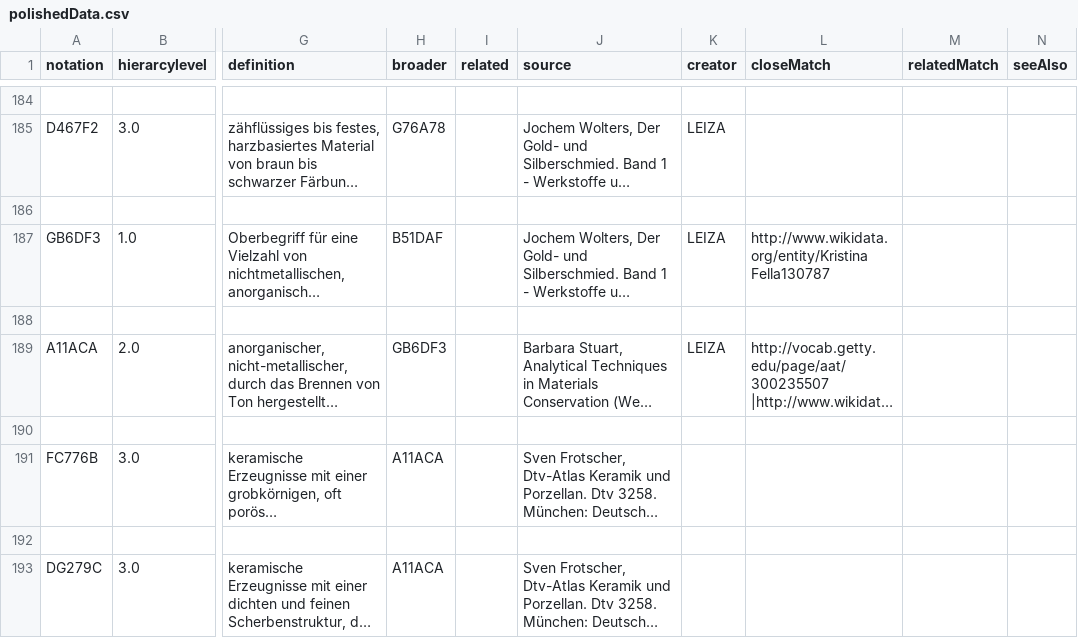
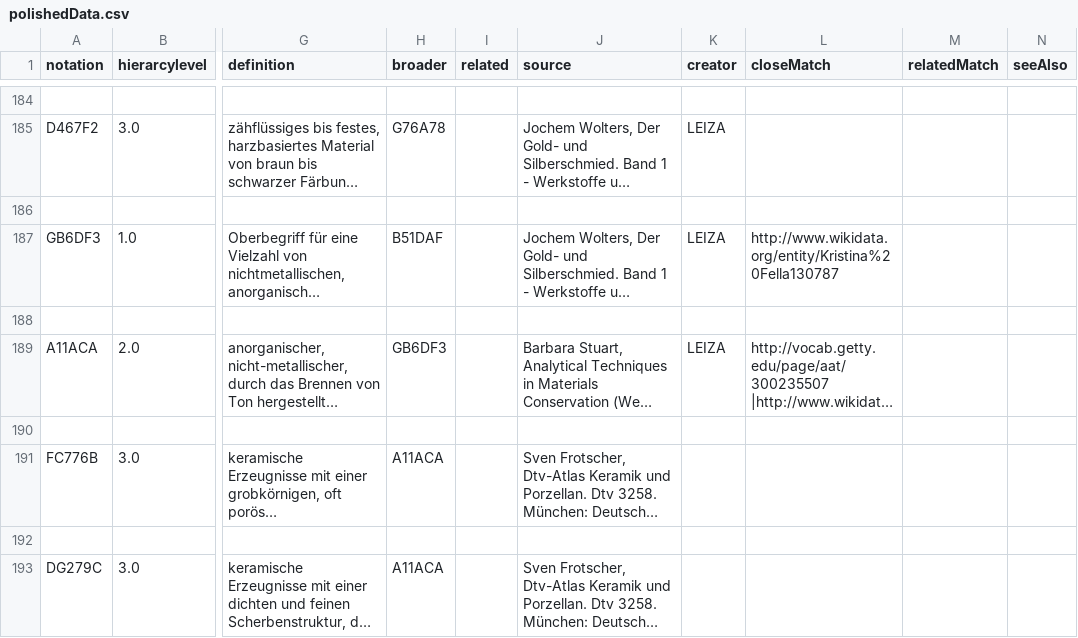
Before and after one commit to LasseMempel/RestSkos-pages, a CSV file: skosifyCSV/polishedData.csv, drawn as a sheet; only a part is shown, gaps mark what is left out; long unchanged cells end in …; the diff names each change by its address in the sheet, - before the commit and + after, or states it on an @@ line.

```diff
--- a/skosifyCSV/polishedData.csv
+++ b/skosifyCSV/polishedData.csv
-L187 (closeMatch): http://www.wikidata.org/entity/Kristina Fella130787
+L187 (closeMatch): http://www.wikidata.org/entity/Kristina%20Fella130787
```
Also changed, not shown: 3 other files.
